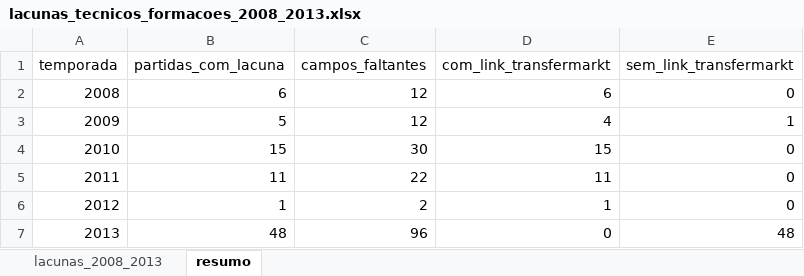
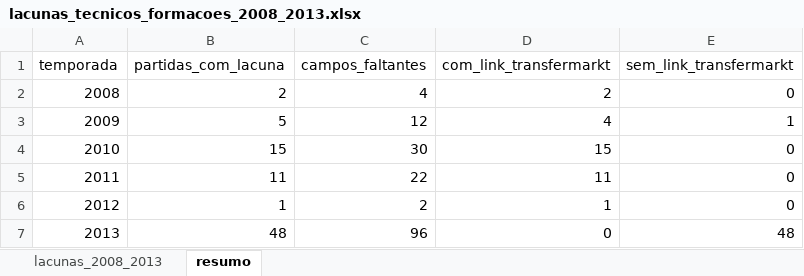
Before and after one commit to guicorrea93/clube_analitico, an Excel workbook: docs/lacunas_tecnicos_formacoes_2008_2013.xlsx, sheet resumo, drawn as a sheet; values as stored, in another font and other column widths than the file's, no borders; the diff names each change by its address in the sheet, - before the commit and + after, or states it on an @@ line.

```diff
--- a/docs/lacunas_tecnicos_formacoes_2008_2013.xlsx (sheet resumo)
+++ b/docs/lacunas_tecnicos_formacoes_2008_2013.xlsx (sheet resumo)
-B2 (partidas_com_lacuna): 6
+B2 (partidas_com_lacuna): 2
-C2 (campos_faltantes): 12
+C2 (campos_faltantes): 4
-D2 (com_link_transfermarkt): 6
+D2 (com_link_transfermarkt): 2
```
Also changed, not shown: sheet lacunas_2008_2013, docs/lacunas_para_pesquisa.xlsx, 4 other files.
